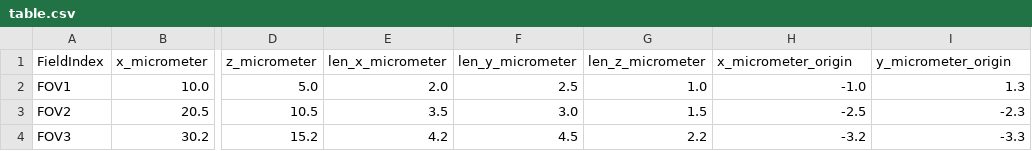
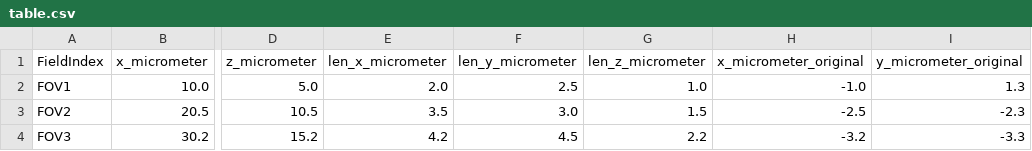
Before and after one commit to BioVisionCenter/ngio-table-compatibility, a CSV file: tables/linux/ngio04/csv/roi_table.zarr/table.csv, drawn as a sheet; only a part is shown, gaps mark what is left out; the diff names each change by its address in the sheet, - before the commit and + after, or states it on an @@ line.

```diff
--- a/tables/linux/ngio04/csv/roi_table.zarr/table.csv
+++ b/tables/linux/ngio04/csv/roi_table.zarr/table.csv
-H1: x_micrometer_origin
+H1: x_micrometer_original
-I1: y_micrometer_origin
+I1: y_micrometer_original
```
Also changed, not shown: tables/linux/ngio05_v2/csv/roi_table.zarr/table.csv, tables/linux/ngio05_v3/csv/roi_table.zarr/table.csv, 23 other files.
